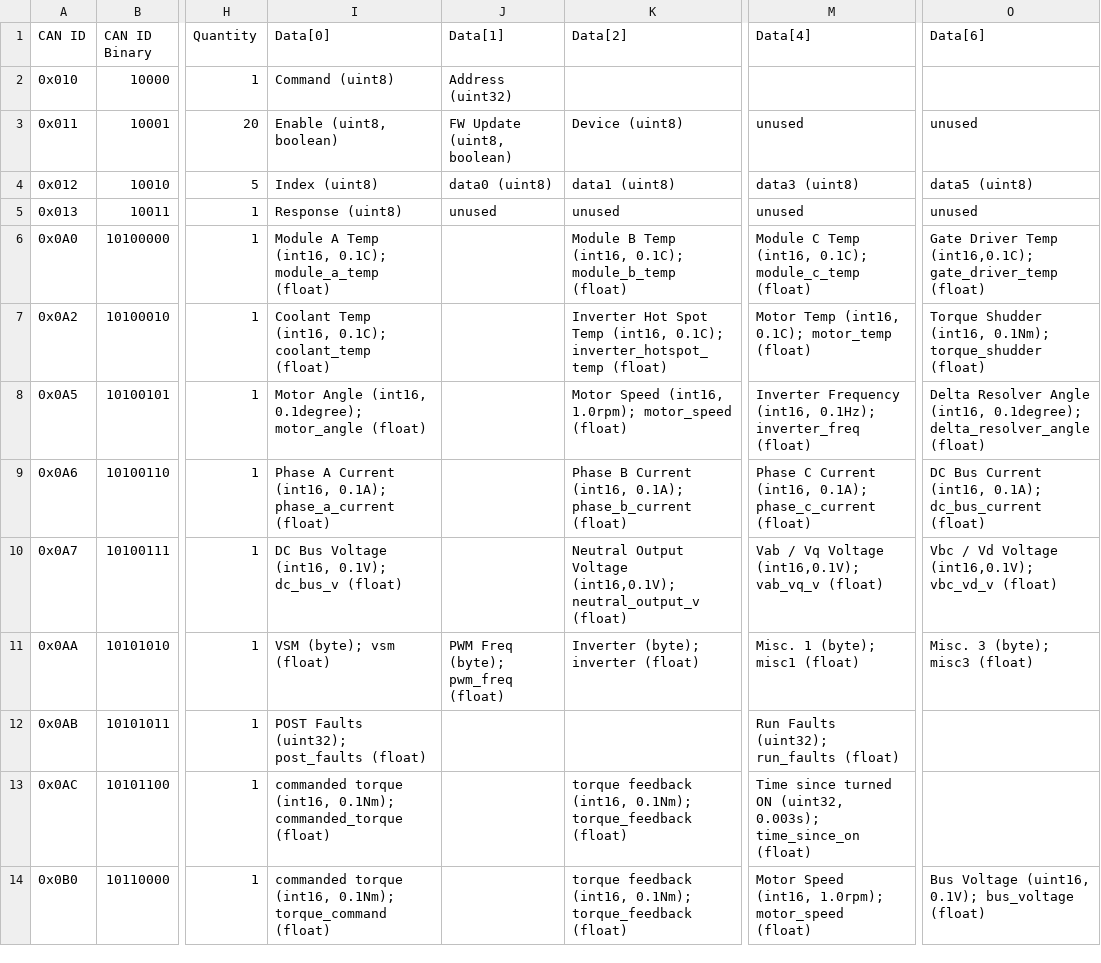
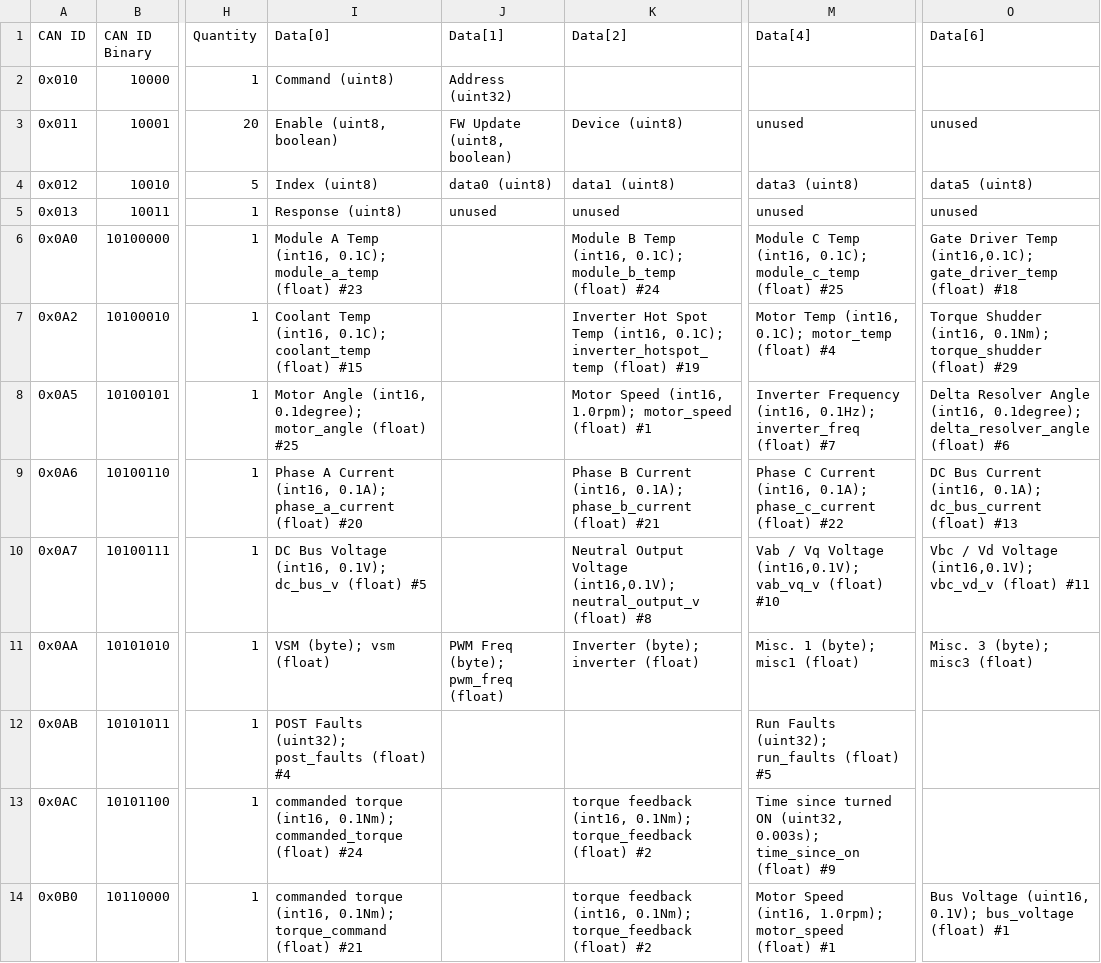
Before and after one commit to LonghornRacingElectric/lhre-2026, a CSV file: drivers/longhorn-lib/config/can_packets.csv, drawn as a sheet; only a part is shown, gaps mark what is left out; the diff covers the shown part only; the diff names each change by its address in the sheet, - before the commit and + after, or states it on an @@ line.

```diff
--- a/drivers/longhorn-lib/config/can_packets.csv
+++ b/drivers/longhorn-lib/config/can_packets.csv
-I6 (Data[0]): …module_a_temp (float)
+I6 (Data[0]): …module_a_temp (float) #23
-K6 (Data[2]): …module_b_temp (float)
+K6 (Data[2]): …module_b_temp (float) #24
-M6 (Data[4]): …module_c_temp (float)
+M6 (Data[4]): …module_c_temp (float) #25
-O6 (Data[6]): …gate_driver_temp (float)
+O6 (Data[6]): …gate_driver_temp (float) #18
-I7 (Data[0]): …coolant_temp (float)
+I7 (Data[0]): …coolant_temp (float) #15
-K7 (Data[2]): …inverter_hotspot_temp (float)
+K7 (Data[2]): …inverter_hotspot_temp (float) #19
-M7 (Data[4]): …motor_temp (float)
+M7 (Data[4]): …motor_temp (float) #4
-O7 (Data[6]): …torque_shudder (float)
+O7 (Data[6]): …torque_shudder (float) #29
-I8 (Data[0]): …motor_angle (float)
+I8 (Data[0]): …motor_angle (float) #25
-K8 (Data[2]): …motor_speed (float)
+K8 (Data[2]): …motor_speed (float) #1
-M8 (Data[4]): …inverter_freq (float)
+M8 (Data[4]): …inverter_freq (float) #7
-O8 (Data[6]): …delta_resolver_angle (float)
+O8 (Data[6]): …delta_resolver_angle (float) #6
-I9 (Data[0]): …phase_a_current (float)
+I9 (Data[0]): …phase_a_current (float) #20
-K9 (Data[2]): …phase_b_current (float)
+K9 (Data[2]): …phase_b_current (float) #21
-M9 (Data[4]): …phase_c_current (float)
+M9 (Data[4]): …phase_c_current (float) #22
-O9 (Data[6]): …dc_bus_current (float)
+O9 (Data[6]): …dc_bus_current (float) #13
-I10 (Data[0]): …dc_bus_v (float)
+I10 (Data[0]): …dc_bus_v (float) #5
-K10 (Data[2]): …neutral_output_v (float)
+K10 (Data[2]): …neutral_output_v (float) #8
-M10 (Data[4]): …vab_vq_v (float)
+M10 (Data[4]): …vab_vq_v (float) #10
-O10 (Data[6]): …vbc_vd_v (float)
+O10 (Data[6]): …vbc_vd_v (float) #11
-I12 (Data[0]): POST Faults (uint32); post_faults (float)
+I12 (Data[0]): POST Faults (uint32); post_faults (float) #4
-M12 (Data[4]): Run Faults (uint32); run_faults (float)
+M12 (Data[4]): Run Faults (uint32); run_faults (float) #5
-I13 (Data[0]): …commanded_torque (float)
+I13 (Data[0]): …commanded_torque (float) #24
-K13:K14 (Data[2]): …torque_feedback (float)
+K13:K14 (Data[2]): …torque_feedback (float) #2
-M13 (Data[4]): …time_since_on (float)
+M13 (Data[4]): …time_since_on (float) #9
-I14 (Data[0]): …torque_command (float)
+I14 (Data[0]): …torque_command (float) #21
-M14 (Data[4]): …motor_speed (float)
+M14 (Data[4]): …motor_speed (float) #1
-O14 (Data[6]): …bus_voltage (float)
+O14 (Data[6]): …bus_voltage (float) #1
```
Also changed, not shown: 135 edited cells elsewhere in this file, 4 other files.
